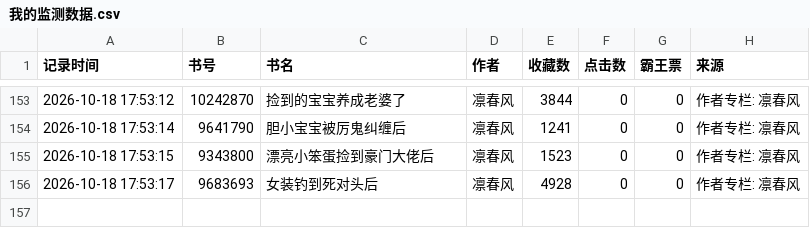
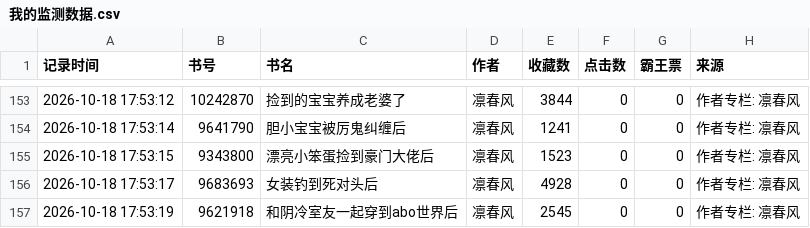
Before and after one commit to kkk123-cell/jjwxc-monitor, a CSV file: data/我的监测数据.csv, drawn as a sheet; only a part is shown, gaps mark what is left out; the diff names each change by its address in the sheet, - before the commit and + after, or states it on an @@ line.

Commit message:
Auto update data

```diff
--- a/data/我的监测数据.csv
+++ b/data/我的监测数据.csv
+row 157: 2026-10-18 17:53:19 | 9621918 | 和阴冷室友一起穿到abo世界后 | 凛春风 | 2545 | 0 | 0 | 作者专栏: 凛春风
```
